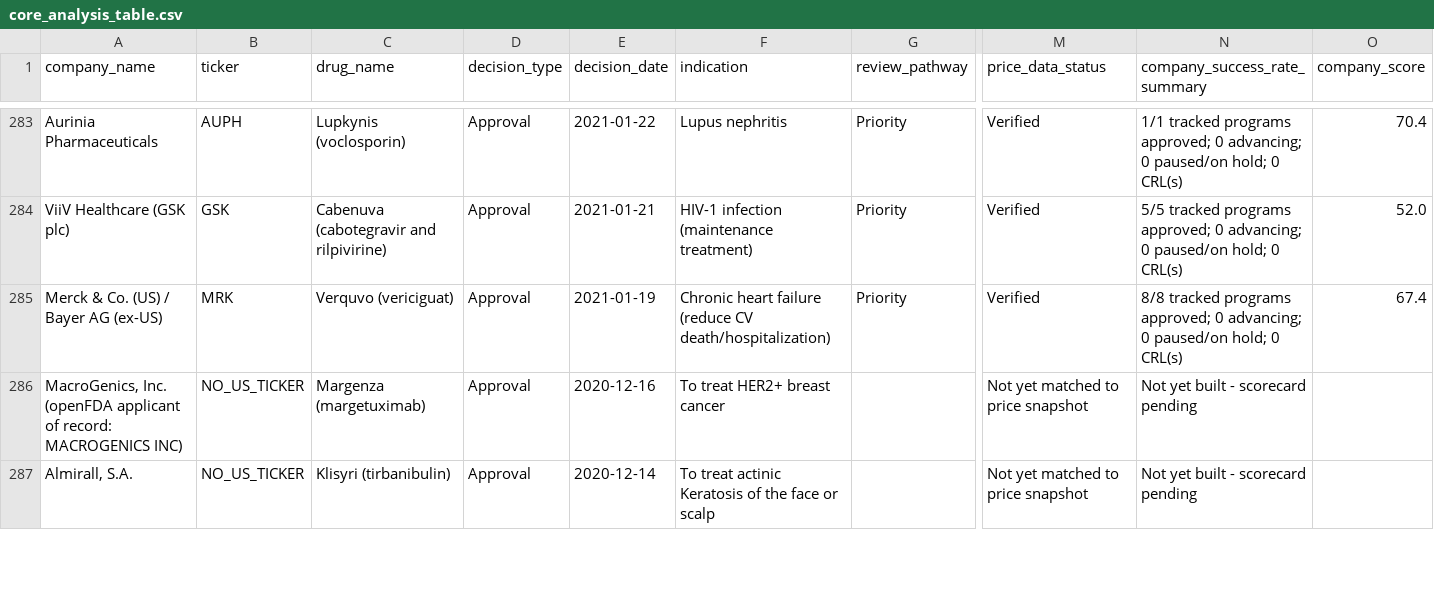
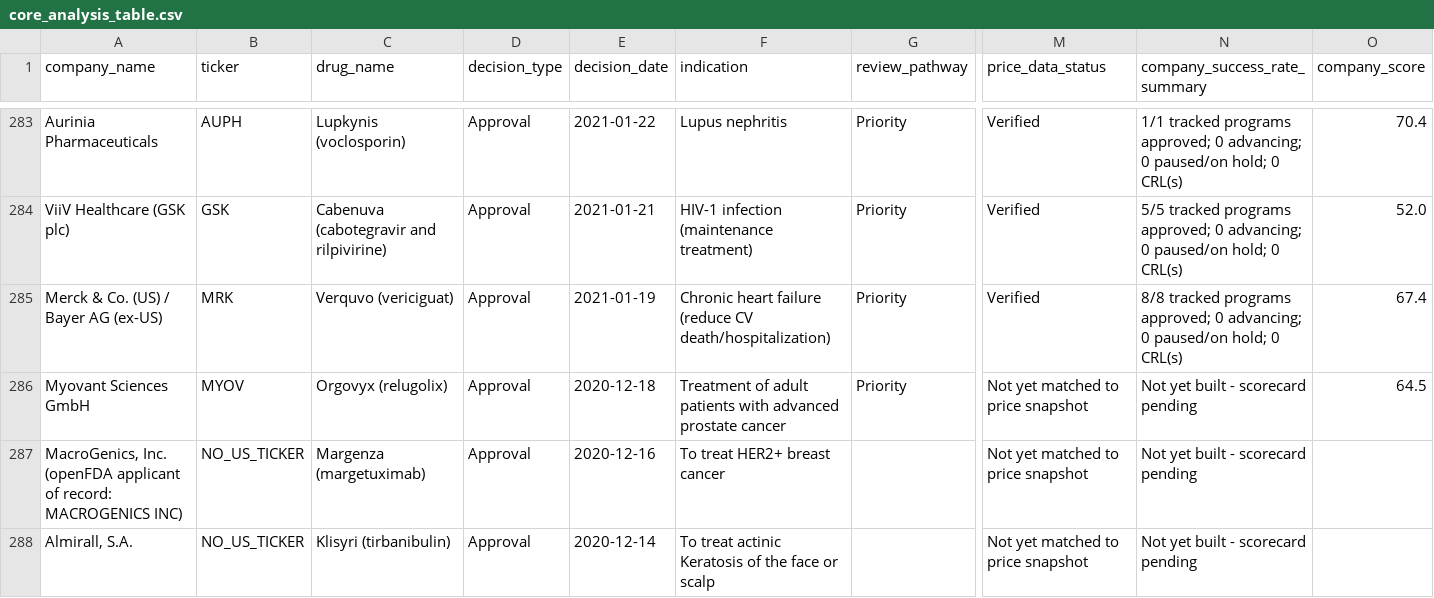
Before and after one commit to buffedlizard55-lab/DrugAnalysis, a CSV file: data/core_analysis_table.csv, drawn as a sheet; only a part is shown, gaps mark what is left out; rows hold the shown columns only; the diff names each change by its address in the sheet, - before the commit and + after, or states it on an @@ line.

```diff
--- a/data/core_analysis_table.csv
+++ b/data/core_analysis_table.csv
+row 286: Myovant Sciences GmbH | MYOV | Orgovyx (relugolix) | Approval | 2020-12-18 | Treatment of adult patients with advanced prostate cancer | Priority | Not yet matched to price snapshot | Not yet built - scorecard pending | 64.5
```
Also changed, not shown: data/company_scores.csv, data/fda_decisions_master.csv, 3 other files.
